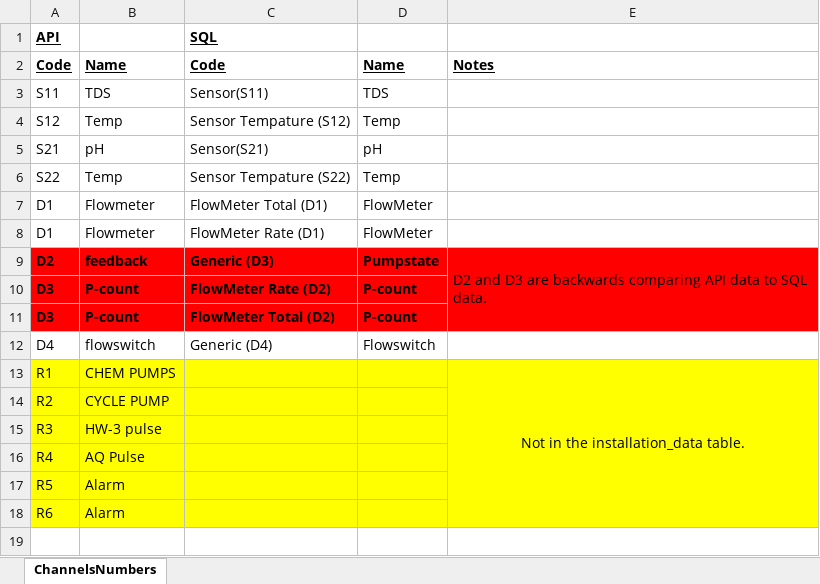
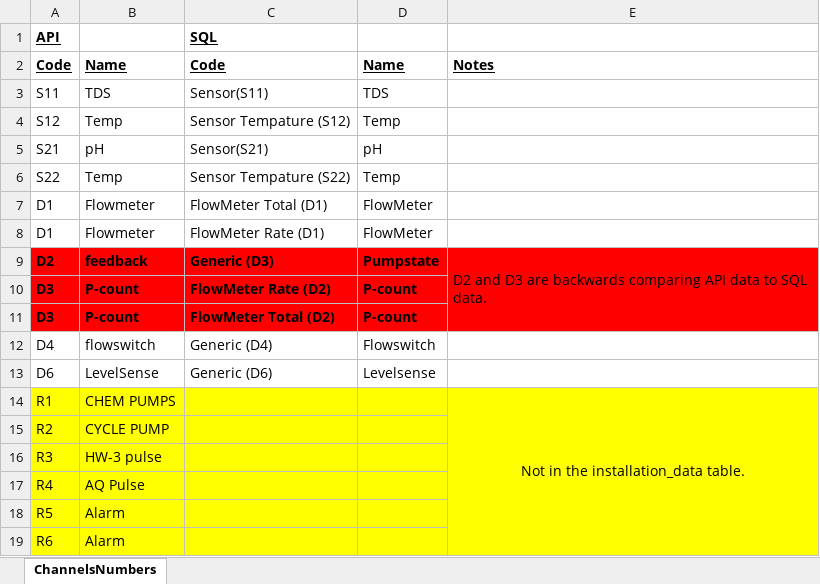
Before and after one commit to AlderAutomation/Hytec, an Excel workbook: Docs/API-SQL_Channel_Map.xlsx, sheet ChannelsNumbers, drawn as a sheet; values as stored, in another font and other column widths than the file's, no borders; the diff names each change by its address in the sheet, - before the commit and + after, or states it on an @@ line.

```diff
--- a/Docs/API-SQL_Channel_Map.xlsx (sheet ChannelsNumbers)
+++ b/Docs/API-SQL_Channel_Map.xlsx (sheet ChannelsNumbers)
+row 13: D6 | LevelSense | Generic (D6) | Levelsense
```
Also changed, not shown: 1 other file.
